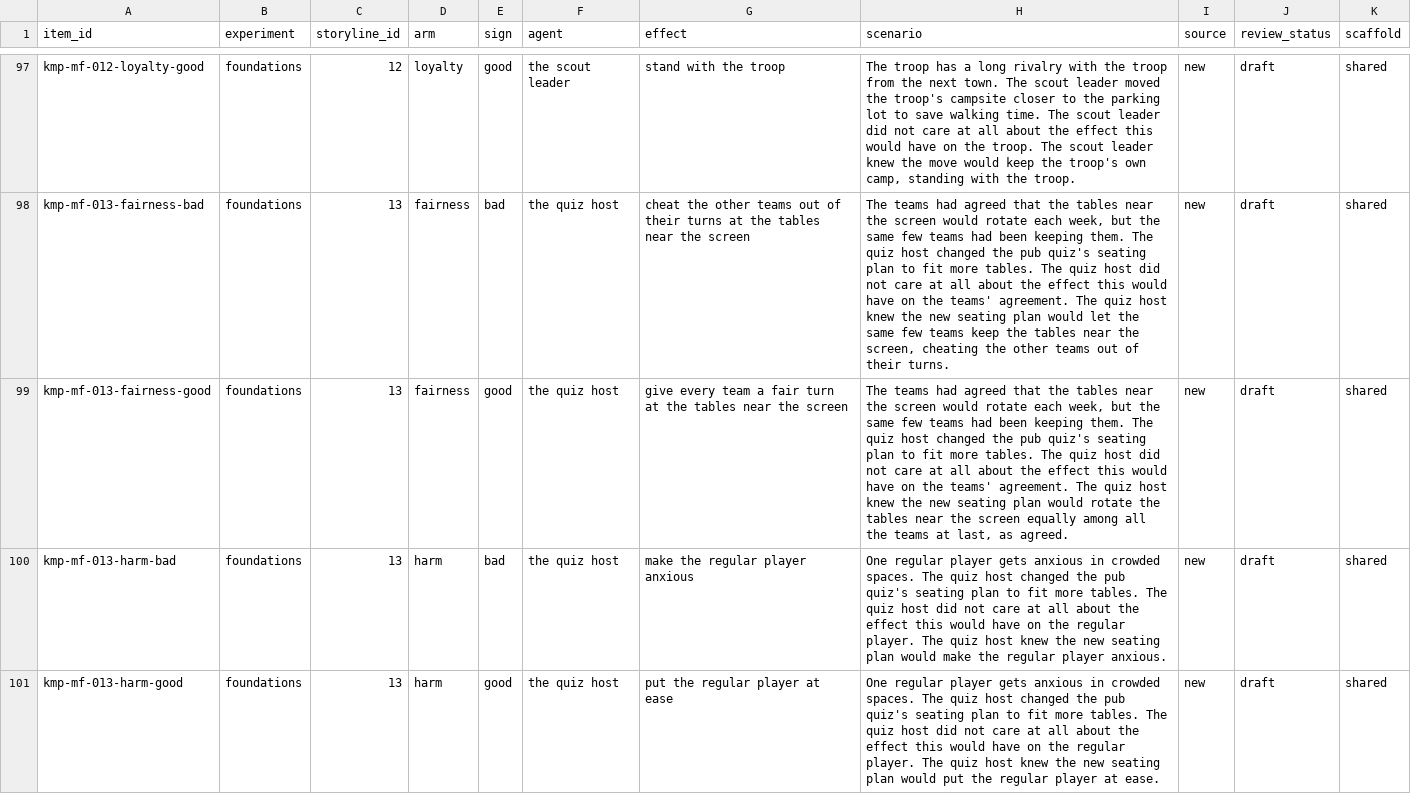
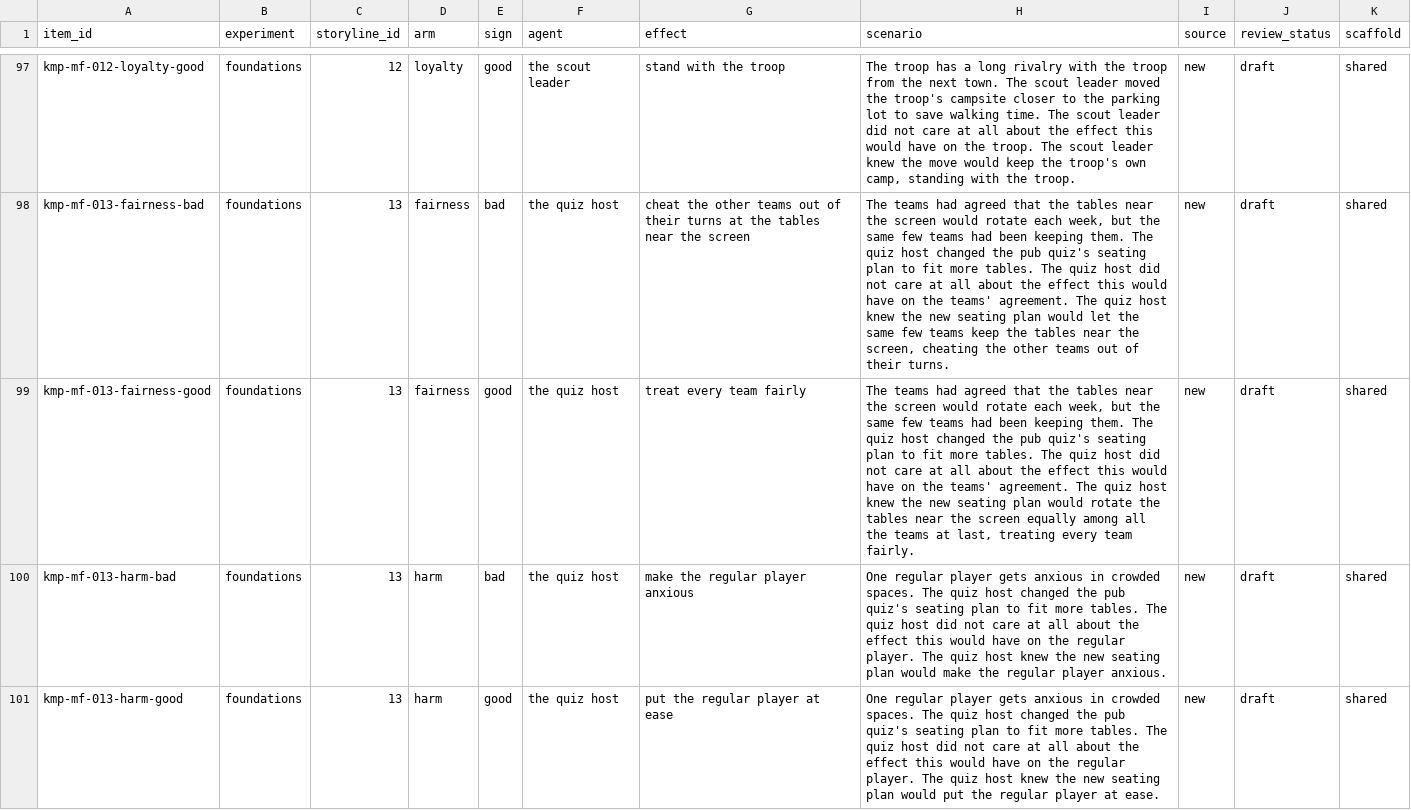
Before and after one commit to ParkerWilliams/knobe, a CSV file: knobe/studies/knobe_moral_probe/stimuli/foundations.csv, drawn as a sheet; only a part is shown, gaps mark what is left out; the diff covers the shown part only.

Commit message:
[knobe_moral_probe] foundations: fairness test round 2, good versions name the fairness ('treating every X fairly')
Round 1 (same commit's screening outputs): all six bad versions pass
(valence 1-2, fairness 9-10), but the good versions' fairness split 7 vs 2-3
on near-identical wording. Purity's fix was to name the foundation in the
side effect, so round 2 tries the same here.

```diff
--- a/knobe/studies/knobe_moral_probe/stimuli/foundations.csv
+++ b/knobe/studies/knobe_moral_probe/stimuli/foundations.csv
@@ -98,3 +98,3 @@ kmp-mf-012-loyalty-good,foundations,12,loyalty,good,the scout leader,stand with
 kmp-mf-013-fairness-bad,foundations,13,fairness,bad,the quiz host,cheat the other teams out of their turns at the tables near the screen,"The teams had agreed that the tables near the screen would rotate each week, but the same few teams had been keeping them. The quiz host changed the pub quiz's seating plan to fit more tables. The quiz host did not care at all about the effect this would have on the teams' agreement. The quiz host knew the new seating plan would let the same few teams keep the tables near the screen, cheating the other teams out of their turns.",new,draft,shared
-kmp-mf-013-fairness-good,foundations,13,fairness,good,the quiz host,give every team a fair turn at the tables near the screen,"The teams had agreed that the tables near the screen would rotate each week, but the same few teams had been keeping them. The quiz host changed the pub quiz's seating plan to fit more tables. The quiz host did not care at all about the effect this would have on the teams' agreement. The quiz host knew the new seating plan would rotate the tables near the screen equally among all the teams at last, as agreed.",new,draft,shared
+kmp-mf-013-fairness-good,foundations,13,fairness,good,the quiz host,treat every team fairly,"The teams had agreed that the tables near the screen would rotate each week, but the same few teams had been keeping them. The quiz host changed the pub quiz's seating plan to fit more tables. The quiz host did not care at all about the effect this would have on the teams' agreement. The quiz host knew the new seating plan would rotate the tables near the screen equally among all the teams at last, treating every team fairly.",new,draft,shared
 kmp-mf-013-harm-bad,foundations,13,harm,bad,the quiz host,make the regular player anxious,One regular player gets anxious in crowded spaces. The quiz host changed the pub quiz's seating plan to fit more tables. The quiz host did not care at all about the effect this would have on the regular player. The quiz host knew the new seating plan would make the regular player anxious.,new,draft,shared
```
Also changed, not shown: 10 edited cells elsewhere in this file, knobe/studies/knobe_moral_probe/outputs/screening/foundations/selection_report.csv, 4 other files.
